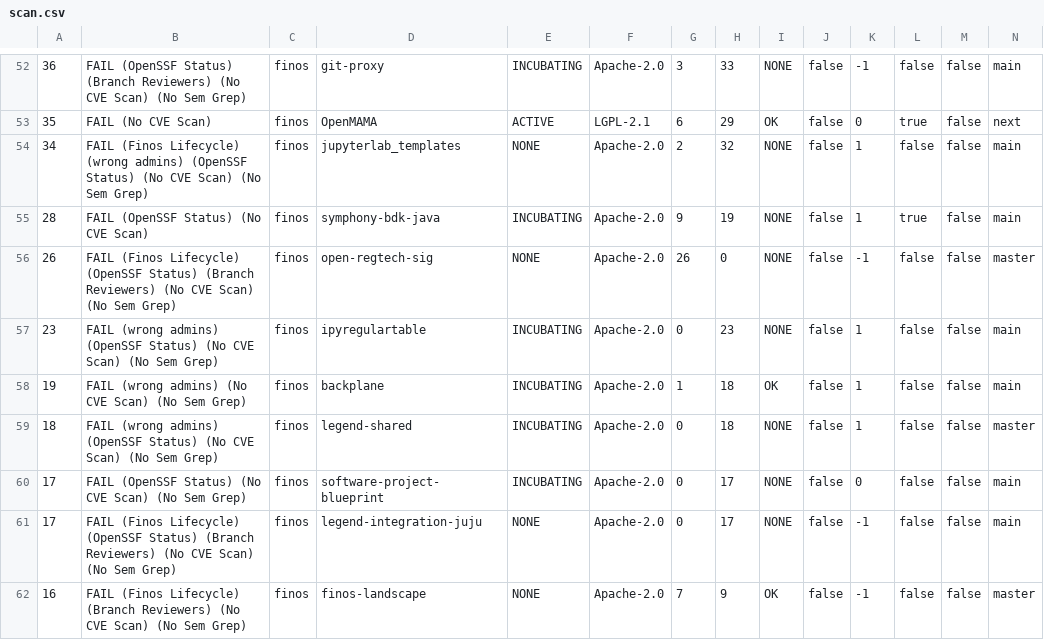
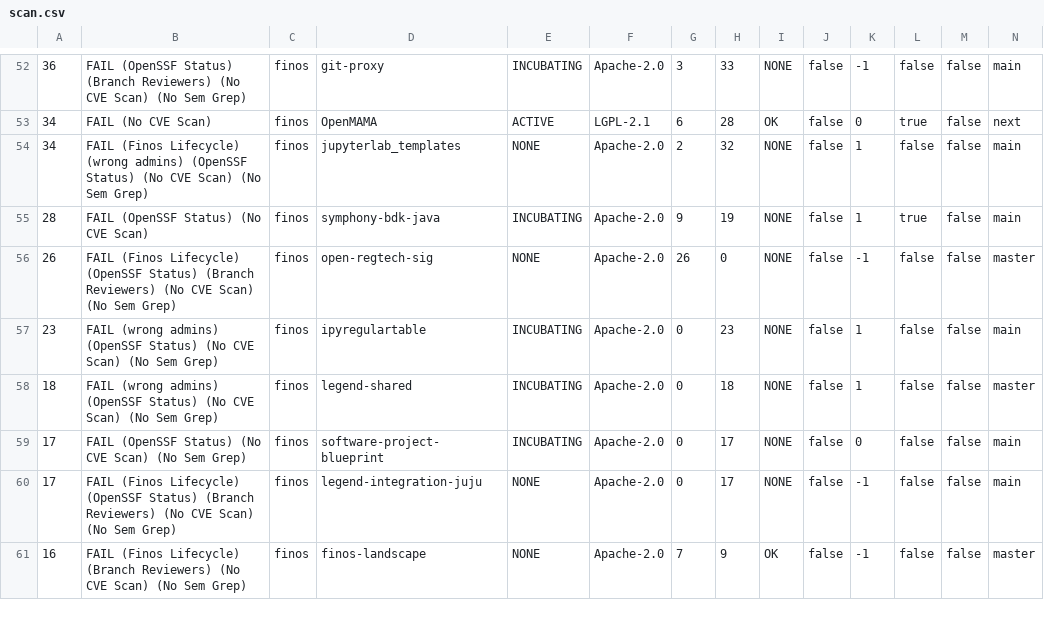
Before and after one commit to finos-labs/project-analysis, a CSV file: scan.csv, drawn as a sheet; only a part is shown, gaps mark what is left out; removed rows and columns are numbered as before the commit, all else as after; rows hold the shown columns only; the diff covers the shown part only; the diff names each change by its address in the sheet, - before the commit and + after, or states it on an @@ line.

Commit message:
Landscape Scanning Generated File

```diff
--- a/scan.csv
+++ b/scan.csv
-A53: 35
+A53: 34
-H53: 29
+H53: 28
-row 58: 19 | FAIL (wrong admins) (No CVE Scan) (No Sem Grep) | finos | backplane | INCUBATING | Apache-2.0 | 1 | 18 | OK | false | 1 | false | false | main
```
Also changed, not shown: 4 added rows, 3 removed rows and 34 edited cells elsewhere in this file.
